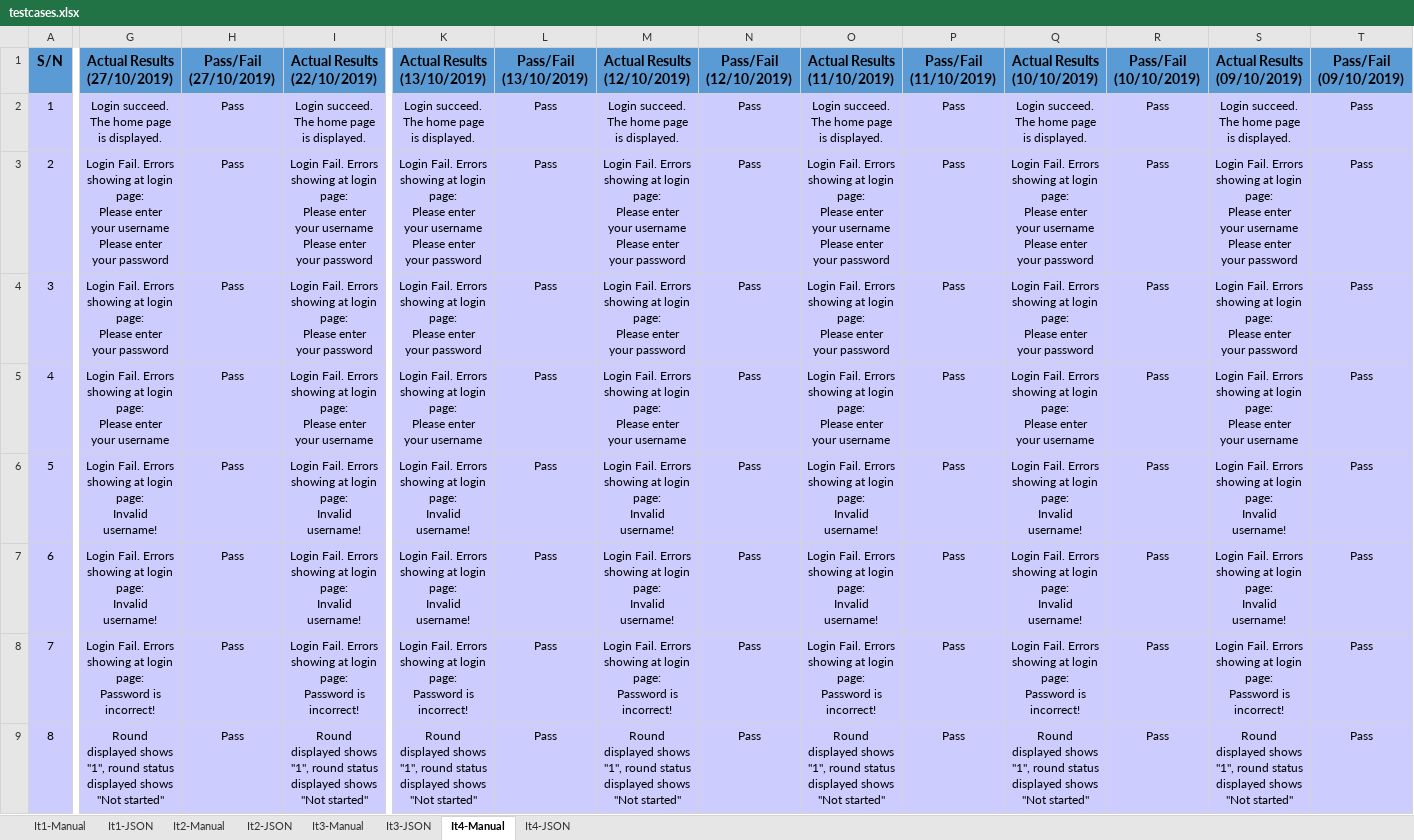
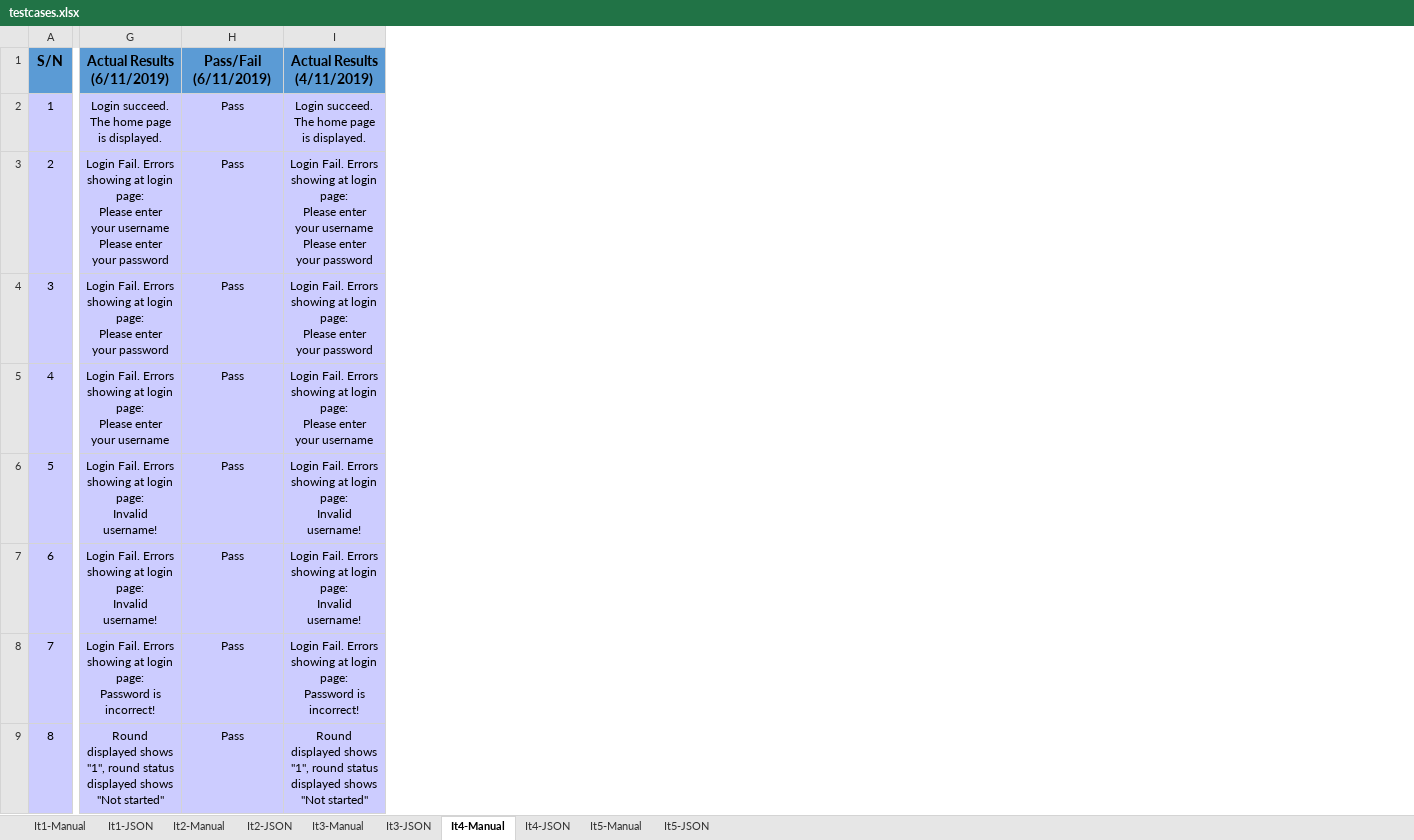
Before and after one commit to lifuhuang97/course-bidding-system, an Excel workbook: testing/testcases.xlsx, sheet It4-Manual, drawn as a sheet; only a part is shown, gaps mark what is left out; values as stored, in another font and other column widths than the file's, no borders; ↵ is a line break in a cell; the diff covers the shown part only; the diff names each change by its address in the sheet, - before the commit and + after, or states it on an @@ line.

```diff
--- a/testing/testcases.xlsx (sheet It4-Manual)
+++ b/testing/testcases.xlsx (sheet It4-Manual)
+sheet tab: It5-Manual
+sheet tab: It5-JSON
-column K (Actual Results (13/10/2019)), rows 2-9: Login succeed. The home page is displayed. | Login Fail. Errors showing at login page: ↵ Please enter your username ↵ Please enter your password | Login Fail. Errors showing at login page: ↵ Please enter your password | Login Fail. Errors showing at login page: ↵ Please enter your username | Login Fail. Errors showing at login page: ↵ Invalid username! | Login Fail. Errors showing at login page: ↵ Invalid username! | Login Fail. Errors showing at login page: ↵ Password is incorrect! | Round displayed shows "1", round status displayed shows "Not started"
-column L (Pass/Fail (13/10/2019)), rows 2-9: all Pass
-column M (Actual Results (12/10/2019)), rows 2-9: Login succeed. The home page is displayed. | Login Fail. Errors showing at login page: ↵ Please enter your username ↵ Please enter your password | Login Fail. Errors showing at login page: ↵ Please enter your password | Login Fail. Errors showing at login page: ↵ Please enter your username | Login Fail. Errors showing at login page: ↵ Invalid username! | Login Fail. Errors showing at login page: ↵ Invalid username! | Login Fail. Errors showing at login page: ↵ Password is incorrect! | Round displayed shows "1", round status displayed shows "Not started"
-column N (Pass/Fail (12/10/2019)), rows 2-9: all Pass
-column O (Actual Results (11/10/2019)), rows 2-9: Login succeed. The home page is displayed. | Login Fail. Errors showing at login page: ↵ Please enter your username ↵ Please enter your password | Login Fail. Errors showing at login page: ↵ Please enter your password | Login Fail. Errors showing at login page: ↵ Please enter your username | Login Fail. Errors showing at login page: ↵ Invalid username! | Login Fail. Errors showing at login page: ↵ Invalid username! | Login Fail. Errors showing at login page: ↵ Password is incorrect! | Round displayed shows "1", round status displayed shows "Not started"
-column P (Pass/Fail (11/10/2019)), rows 2-9: all Pass
-column Q (Actual Results (10/10/2019)), rows 2-9: Login succeed. The home page is displayed. | Login Fail. Errors showing at login page: ↵ Please enter your username ↵ Please enter your password | Login Fail. Errors showing at login page: ↵ Please enter your password | Login Fail. Errors showing at login page: ↵ Please enter your username | Login Fail. Errors showing at login page: ↵ Invalid username! | Login Fail. Errors showing at login page: ↵ Invalid username! | Login Fail. Errors showing at login page: ↵ Password is incorrect! | Round displayed shows "1", round status displayed shows "Not started"
-column R (Pass/Fail (10/10/2019)), rows 2-9: all Pass
-column S (Actual Results (09/10/2019)), rows 2-9: Login succeed. The home page is displayed. | Login Fail. Errors showing at login page: ↵ Please enter your username ↵ Please enter your password | Login Fail. Errors showing at login page: ↵ Please enter your password | Login Fail. Errors showing at login page: ↵ Please enter your username | Login Fail. Errors showing at login page: ↵ Invalid username! | Login Fail. Errors showing at login page: ↵ Invalid username! | Login Fail. Errors showing at login page: ↵ Password is incorrect! | Round displayed shows "1", round status displayed shows "Not started"
-column T (Pass/Fail (09/10/2019)), rows 2-9: all Pass
-G1: Actual Results ↵ (27/10/2019)
+G1: Actual Results ↵ (6/11/2019)
-H1: Pass/Fail ↵ (27/10/2019)
+H1: Pass/Fail ↵ (6/11/2019)
-I1: Actual Results ↵ (22/10/2019)
+I1: Actual Results ↵ (4/11/2019)
```
Also changed, not shown: 5 removed rows and 43 edited cells elsewhere in this sheet, sheet It4-JSON, sheet It3-JSON, sheet It2-JSON, sheet It3-Manual, sheet It2-Manual, sheet It1-Manual.
